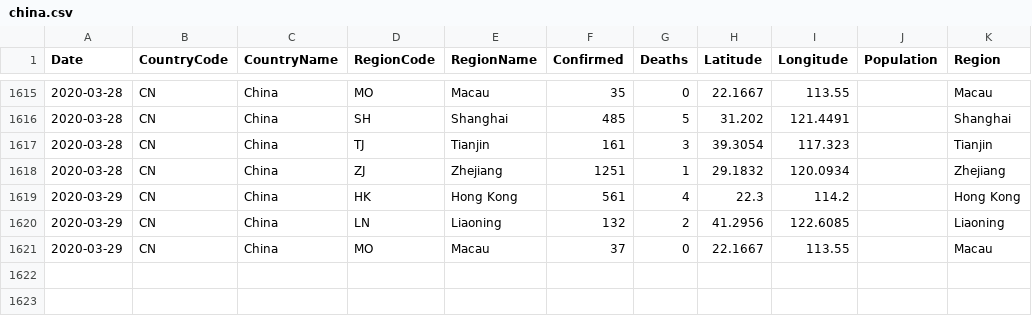
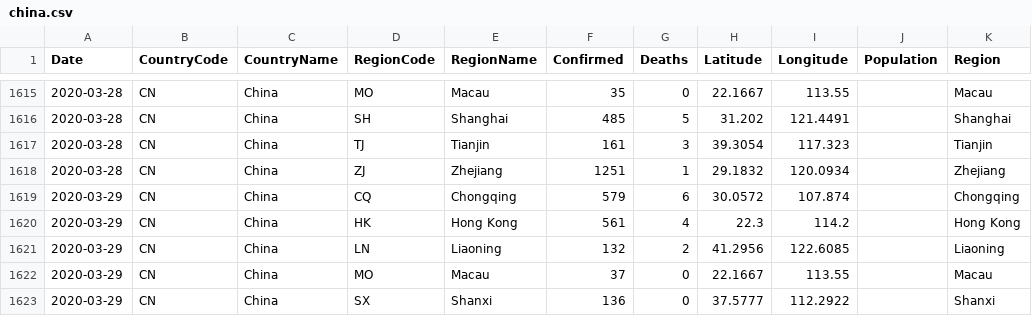
Before and after one commit to sfrias/data, a CSV file: china.csv, drawn as a sheet; only a part is shown, gaps mark what is left out.

```diff
--- a/china.csv
+++ b/china.csv
@@ -1618,2 +1618,3 @@ Date,CountryCode,CountryName,RegionCode,RegionName,Confirmed,Deaths,Latitude,Lon
 2020-03-28,CN,China,ZJ,Zhejiang,1251,1,29.1832,120.0934,,Zhejiang
+2020-03-29,CN,China,CQ,Chongqing,579,6,30.0572,107.874,,Chongqing
 2020-03-29,CN,China,HK,Hong Kong,561,4,22.3,114.2,,Hong Kong
@@ -1621 +1622,2 @@ Date,CountryCode,CountryName,RegionCode,RegionName,Confirmed,Deaths,Latitude,Lon
 2020-03-29,CN,China,MO,Macau,37,0,22.1667,113.55,,Macau
+2020-03-29,CN,China,SX,Shanxi,136,0,37.5777,112.2922,,Shanxi
```
Also changed, not shown: china_latest.csv, cn.csv, 45 other files.
